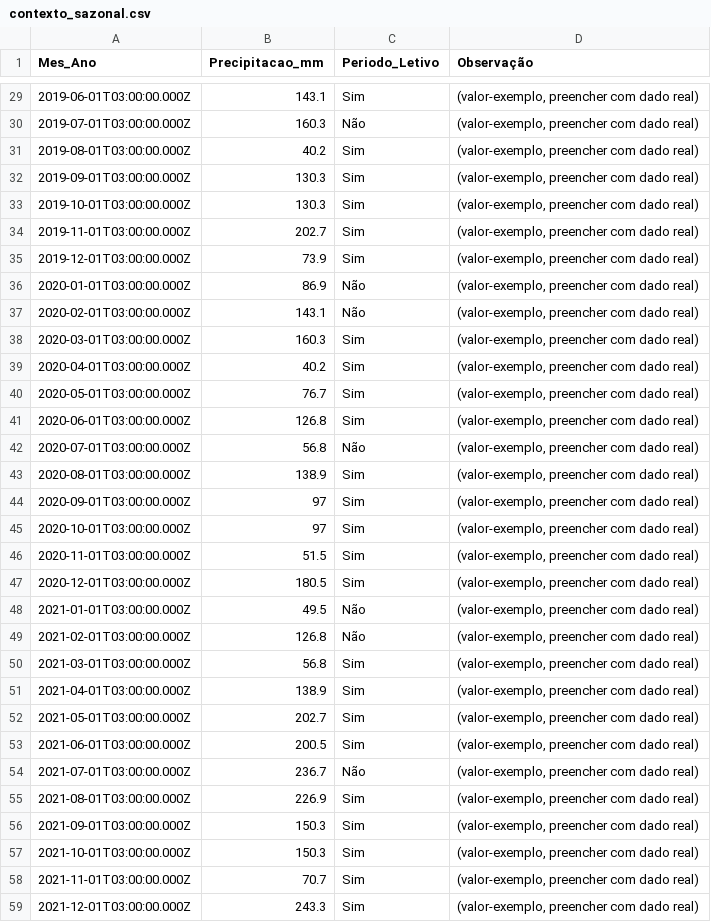
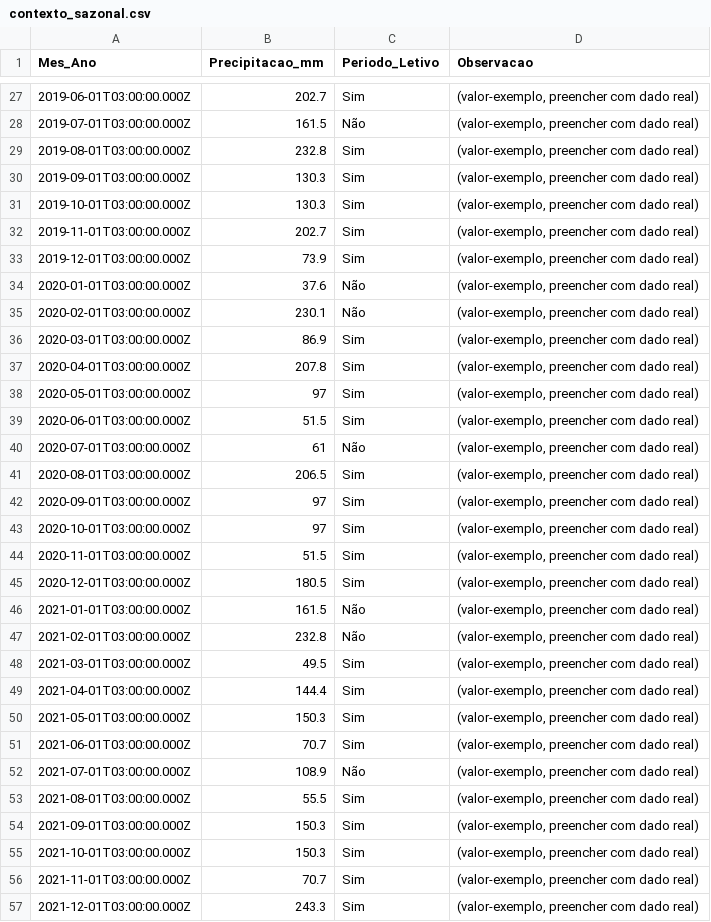
Before and after one commit to adinailson88/malha-previsao-filtros, a CSV file: dados_csv/contexto_sazonal.csv, drawn as a sheet; only a part is shown, gaps mark what is left out; the diff covers the shown part only.

```diff
--- a/dados_csv/contexto_sazonal.csv
+++ b/dados_csv/contexto_sazonal.csv
@@ -1 +1 @@
-Mes_Ano,Precipitacao_mm,Periodo_Letivo,Observação
+Mes_Ano,Precipitacao_mm,Periodo_Letivo,Observacao
@@ -29,4 +27,4 @@
-2019-06-01T03:00:00.000Z,143.1,Sim,"(valor-exemplo, preencher com dado real)"
-2019-07-01T03:00:00.000Z,160.3,Não,"(valor-exemplo, preencher com dado real)"
-2019-08-01T03:00:00.000Z,40.2,Sim,"(valor-exemplo, preencher com dado real)"
+2019-06-01T03:00:00.000Z,202.7,Sim,"(valor-exemplo, preencher com dado real)"
+2019-07-01T03:00:00.000Z,161.5,Não,"(valor-exemplo, preencher com dado real)"
+2019-08-01T03:00:00.000Z,232.8,Sim,"(valor-exemplo, preencher com dado real)"
 2019-09-01T03:00:00.000Z,130.3,Sim,"(valor-exemplo, preencher com dado real)"
@@ -35,10 +33,10 @@
 2019-12-01T03:00:00.000Z,73.9,Sim,"(valor-exemplo, preencher com dado real)"
-2020-01-01T03:00:00.000Z,86.9,Não,"(valor-exemplo, preencher com dado real)"
-2020-02-01T03:00:00.000Z,143.1,Não,"(valor-exemplo, preencher com dado real)"
-2020-03-01T03:00:00.000Z,160.3,Sim,"(valor-exemplo, preencher com dado real)"
-2020-04-01T03:00:00.000Z,40.2,Sim,"(valor-exemplo, preencher com dado real)"
-2020-05-01T03:00:00.000Z,76.7,Sim,"(valor-exemplo, preencher com dado real)"
-2020-06-01T03:00:00.000Z,126.8,Sim,"(valor-exemplo, preencher com dado real)"
-2020-07-01T03:00:00.000Z,56.8,Não,"(valor-exemplo, preencher com dado real)"
-2020-08-01T03:00:00.000Z,138.9,Sim,"(valor-exemplo, preencher com dado real)"
+2020-01-01T03:00:00.000Z,37.6,Não,"(valor-exemplo, preencher com dado real)"
+2020-02-01T03:00:00.000Z,230.1,Não,"(valor-exemplo, preencher com dado real)"
+2020-03-01T03:00:00.000Z,86.9,Sim,"(valor-exemplo, preencher com dado real)"
+2020-04-01T03:00:00.000Z,207.8,Sim,"(valor-exemplo, preencher com dado real)"
+2020-05-01T03:00:00.000Z,97,Sim,"(valor-exemplo, preencher com dado real)"
+2020-06-01T03:00:00.000Z,51.5,Sim,"(valor-exemplo, preencher com dado real)"
+2020-07-01T03:00:00.000Z,61,Não,"(valor-exemplo, preencher com dado real)"
+2020-08-01T03:00:00.000Z,206.5,Sim,"(valor-exemplo, preencher com dado real)"
 2020-09-01T03:00:00.000Z,97,Sim,"(valor-exemplo, preencher com dado real)"
@@ -47,10 +45,10 @@
 2020-12-01T03:00:00.000Z,180.5,Sim,"(valor-exemplo, preencher com dado real)"
-2021-01-01T03:00:00.000Z,49.5,Não,"(valor-exemplo, preencher com dado real)"
-2021-02-01T03:00:00.000Z,126.8,Não,"(valor-exemplo, preencher com dado real)"
-2021-03-01T03:00:00.000Z,56.8,Sim,"(valor-exemplo, preencher com dado real)"
-2021-04-01T03:00:00.000Z,138.9,Sim,"(valor-exemplo, preencher com dado real)"
-2021-05-01T03:00:00.000Z,202.7,Sim,"(valor-exemplo, preencher com dado real)"
-2021-06-01T03:00:00.000Z,200.5,Sim,"(valor-exemplo, preencher com dado real)"
-2021-07-01T03:00:00.000Z,236.7,Não,"(valor-exemplo, preencher com dado real)"
-2021-08-01T03:00:00.000Z,226.9,Sim,"(valor-exemplo, preencher com dado real)"
+2021-01-01T03:00:00.000Z,161.5,Não,"(valor-exemplo, preencher com dado real)"
+2021-02-01T03:00:00.000Z,232.8,Não,"(valor-exemplo, preencher com dado real)"
+2021-03-01T03:00:00.000Z,49.5,Sim,"(valor-exemplo, preencher com dado real)"
+2021-04-01T03:00:00.000Z,144.4,Sim,"(valor-exemplo, preencher com dado real)"
+2021-05-01T03:00:00.000Z,150.3,Sim,"(valor-exemplo, preencher com dado real)"
+2021-06-01T03:00:00.000Z,70.7,Sim,"(valor-exemplo, preencher com dado real)"
+2021-07-01T03:00:00.000Z,108.9,Não,"(valor-exemplo, preencher com dado real)"
+2021-08-01T03:00:00.000Z,55.5,Sim,"(valor-exemplo, preencher com dado real)"
 2021-09-01T03:00:00.000Z,150.3,Sim,"(valor-exemplo, preencher com dado real)"
```
Also changed, not shown: 1 added row, 3 removed rows and 84 edited cells elsewhere in this file, 2 other files.
